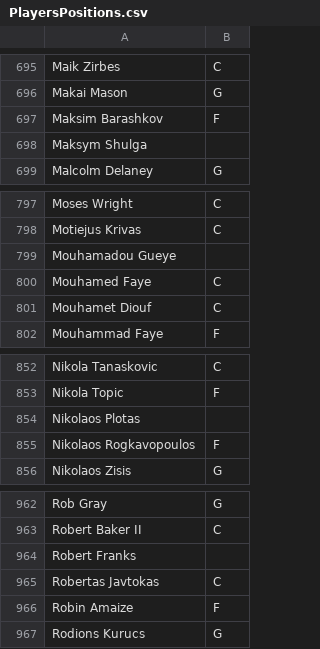
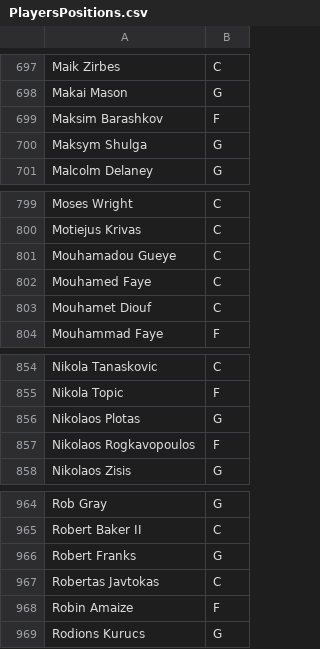
Before and after one commit to sotiristiga/euroleague, a CSV file: PlayersPositions.csv, drawn as a sheet; only a part is shown, gaps mark what is left out; the diff covers the shown part only.

```diff
--- a/PlayersPositions.csv
+++ b/PlayersPositions.csv
@@ -697,3 +699,3 @@ Makai  Mason,G
 Maksim  Barashkov,F
-Maksym  Shulga,
+Maksym  Shulga,G
 Malcolm  Delaney,G
@@ -798,3 +800,3 @@ Moses  Wright,C
 Motiejus  Krivas,C
-Mouhamadou  Gueye,
+Mouhamadou  Gueye,C
 Mouhamed  Faye,C
@@ -853,3 +855,3 @@ Nikola  Tanaskovic,C
 Nikola  Topic,F
-Nikolaos  Plotas,
+Nikolaos  Plotas,G
 Nikolaos  Rogkavopoulos,F
@@ -963,3 +965,3 @@ Rob  Gray,G
 Robert  Baker II,C
-Robert  Franks,
+Robert  Franks,G
 Robertas  Javtokas,C
```
Also changed, not shown: 2 added rows and 3 edited cells elsewhere in this file, 2026_2027_players.csv, euroleague_2026_2027_results.csv, 1 other file.
